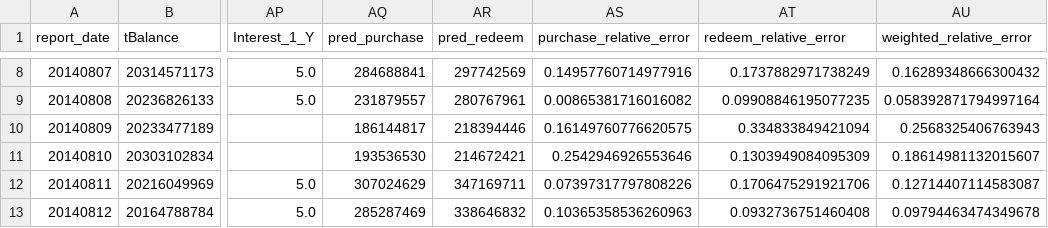
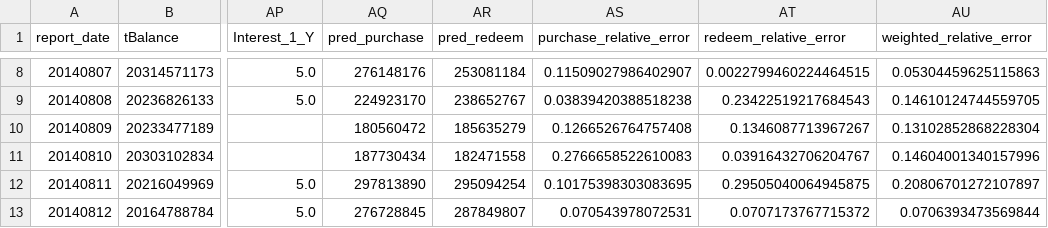
Before and after one commit to makabaka165/tianchi_funds, a CSV file: output/validation_august_2014.csv, drawn as a sheet; only a part is shown, gaps mark what is left out; the diff covers the shown part only; the diff names each change by its address in the sheet, - before the commit and + after, or states it on an @@ line.

```diff
--- a/output/validation_august_2014.csv
+++ b/output/validation_august_2014.csv
-AQ8 (pred_purchase): 284688841
+AQ8 (pred_purchase): 276148176
-AR8 (pred_redeem): 297742569
+AR8 (pred_redeem): 253081184
-AS8 (purchase_relative_error): 0.14957760714977916
+AS8 (purchase_relative_error): 0.11509027986402907
-AT8 (redeem_relative_error): 0.1737882971738249
+AT8 (redeem_relative_error): 0.0022799460224464515
-AU8 (weighted_relative_error): 0.16289348666300432
+AU8 (weighted_relative_error): 0.05304459625115863
-AQ9 (pred_purchase): 231879557
+AQ9 (pred_purchase): 224923170
-AR9 (pred_redeem): 280767961
+AR9 (pred_redeem): 238652767
-AS9 (purchase_relative_error): 0.00865381716016082
+AS9 (purchase_relative_error): 0.03839420388518238
-AT9 (redeem_relative_error): 0.09908846195077235
+AT9 (redeem_relative_error): 0.23422519217684543
-AU9 (weighted_relative_error): 0.058392871794997164
+AU9 (weighted_relative_error): 0.14610124744559705
-AQ10 (pred_purchase): 186144817
+AQ10 (pred_purchase): 180560472
-AR10 (pred_redeem): 218394446
+AR10 (pred_redeem): 185635279
-AS10 (purchase_relative_error): 0.16149760776620575
+AS10 (purchase_relative_error): 0.1266526764757408
-AT10 (redeem_relative_error): 0.334833849421094
+AT10 (redeem_relative_error): 0.1346087713967267
-AU10 (weighted_relative_error): 0.2568325406763943
+AU10 (weighted_relative_error): 0.13102852868228304
-AQ11 (pred_purchase): 193536530
+AQ11 (pred_purchase): 187730434
-AR11 (pred_redeem): 214672421
+AR11 (pred_redeem): 182471558
-AS11 (purchase_relative_error): 0.2542946926553646
+AS11 (purchase_relative_error): 0.2766658522610083
-AT11 (redeem_relative_error): 0.1303949084095309
+AT11 (redeem_relative_error): 0.03916432706204767
-AU11 (weighted_relative_error): 0.18614981132015607
+AU11 (weighted_relative_error): 0.14604001340157996
-AQ12 (pred_purchase): 307024629
+AQ12 (pred_purchase): 297813890
-AR12 (pred_redeem): 347169711
+AR12 (pred_redeem): 295094254
-AS12 (purchase_relative_error): 0.07397317797808226
+AS12 (purchase_relative_error): 0.10175398303083695
-AT12 (redeem_relative_error): 0.1706475291921706
+AT12 (redeem_relative_error): 0.29505040064945875
-AU12 (weighted_relative_error): 0.12714407114583087
+AU12 (weighted_relative_error): 0.20806701272107897
-AQ13 (pred_purchase): 285287469
+AQ13 (pred_purchase): 276728845
-AR13 (pred_redeem): 338646832
+AR13 (pred_redeem): 287849807
-AS13 (purchase_relative_error): 0.10365358536260963
+AS13 (purchase_relative_error): 0.070543978072531
-AT13 (redeem_relative_error): 0.0932736751460408
+AT13 (redeem_relative_error): 0.0707173767715372
-AU13 (weighted_relative_error): 0.09794463474349678
+AU13 (weighted_relative_error): 0.0706393473569844
```
Also changed, not shown: 125 edited cells elsewhere in this file, output/tc_comp_predict_table.csv, 5 other files.
